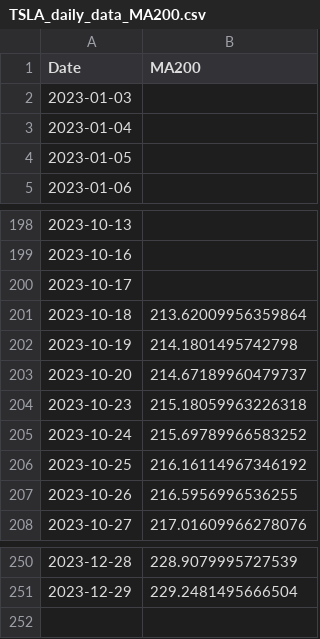
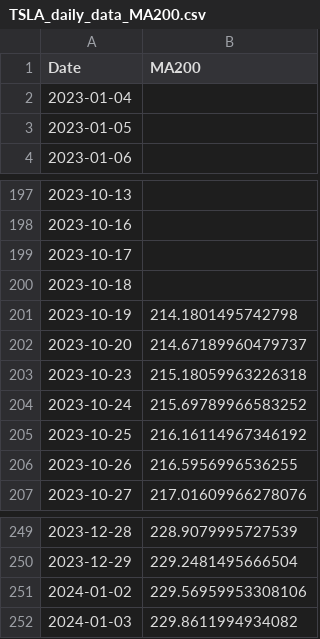
Before and after one commit to hardwork9047/stock_inform, a CSV file: src/TSLA_daily_data_MA200.csv, drawn as a sheet; only a part is shown, gaps mark what is left out.

```diff
--- a/src/TSLA_daily_data_MA200.csv
+++ b/src/TSLA_daily_data_MA200.csv
@@ -1,3 +1,2 @@
 Date,MA200
-2023-01-03,
 2023-01-04,
@@ -200,3 +199,3 @@ Date,MA200
 2023-10-17,
-2023-10-18,213.62009956359864
+2023-10-18,
 2023-10-19,214.1801495742798
@@ -251 +250,3 @@ Date,MA200
 2023-12-29,229.2481495666504
+2024-01-02,229.56959953308106
+2024-01-03,229.8611994934082
```
Also changed, not shown: src/TSLA_daily_data_MA10.csv, src/TSLA_daily_data_MA10_slope.csv, 10 other files.
